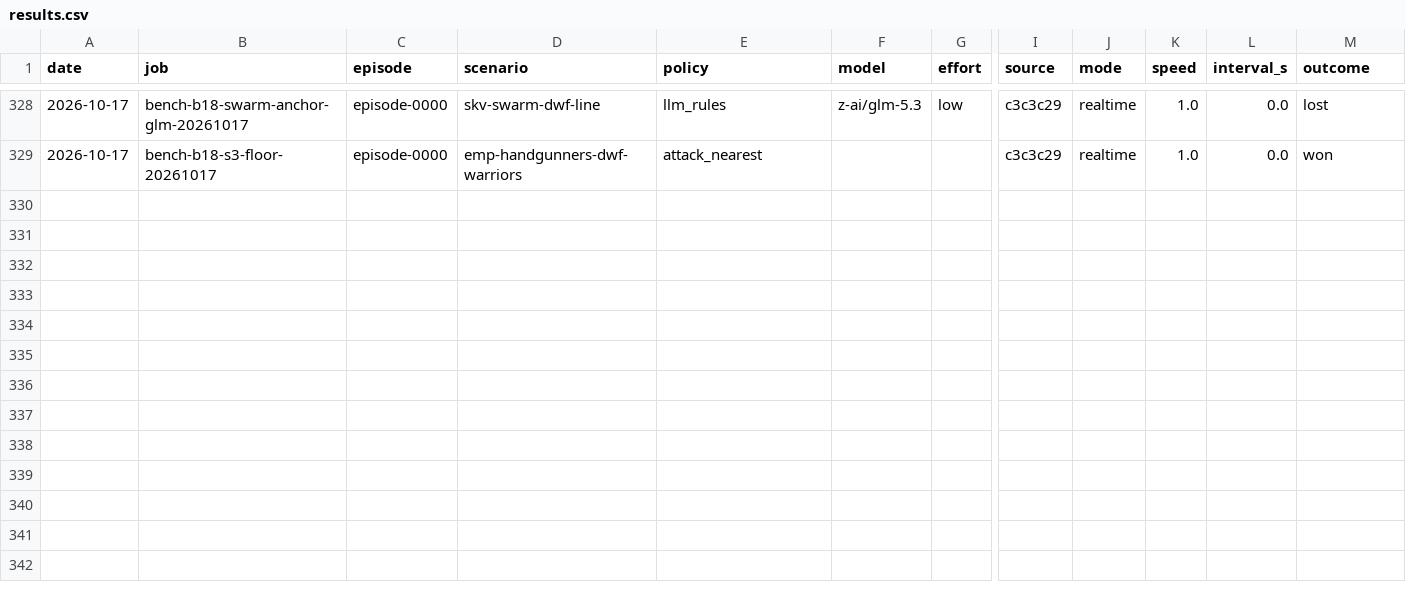
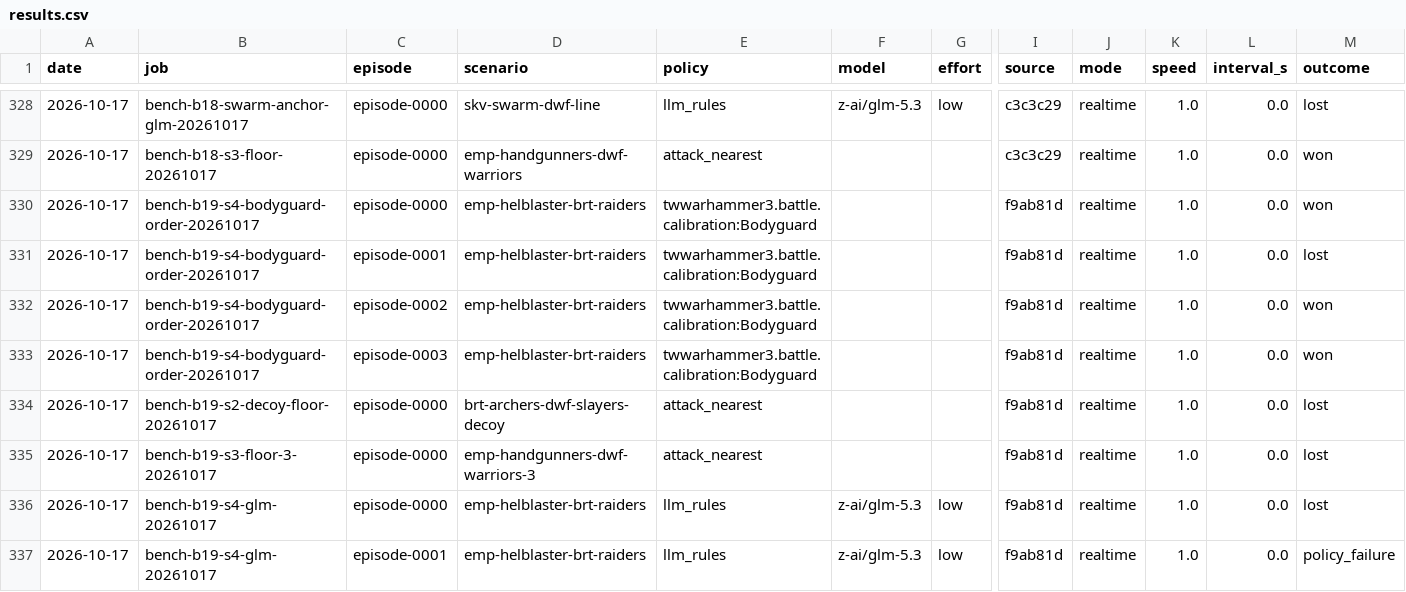
Before and after one commit to nivaldoh/slay_the_spire_ai, a CSV file: docs/twwarhammer3/results.csv, drawn as a sheet; only a part is shown, gaps mark what is left out; rows hold the shown columns only; the diff names each change by its address in the sheet, - before the commit and + after, or states it on an @@ line.

```diff
--- a/docs/twwarhammer3/results.csv
+++ b/docs/twwarhammer3/results.csv
+row 330: 2026-10-17 | bench-b19-s4-bodyguard-order-20261017 | episode-0000 | emp-helblaster-brt-raiders | twwarhammer3.battle.calibration:Bodyguard |  |  | f9ab81d | realtime | 1.0 | 0.0 | won
+row 331: 2026-10-17 | bench-b19-s4-bodyguard-order-20261017 | episode-0001 | emp-helblaster-brt-raiders | twwarhammer3.battle.calibration:Bodyguard |  |  | f9ab81d | realtime | 1.0 | 0.0 | lost
+row 332: 2026-10-17 | bench-b19-s4-bodyguard-order-20261017 | episode-0002 | emp-helblaster-brt-raiders | twwarhammer3.battle.calibration:Bodyguard |  |  | f9ab81d | realtime | 1.0 | 0.0 | won
+row 333: 2026-10-17 | bench-b19-s4-bodyguard-order-20261017 | episode-0003 | emp-helblaster-brt-raiders | twwarhammer3.battle.calibration:Bodyguard |  |  | f9ab81d | realtime | 1.0 | 0.0 | won
+row 334: 2026-10-17 | bench-b19-s2-decoy-floor-20261017 | episode-0000 | brt-archers-dwf-slayers-decoy | attack_nearest |  |  | f9ab81d | realtime | 1.0 | 0.0 | lost
+row 335: 2026-10-17 | bench-b19-s3-floor-3-20261017 | episode-0000 | emp-handgunners-dwf-warriors-3 | attack_nearest |  |  | f9ab81d | realtime | 1.0 | 0.0 | lost
+row 336: 2026-10-17 | bench-b19-s4-glm-20261017 | episode-0000 | emp-helblaster-brt-raiders | llm_rules | z-ai/glm-5.3 | low | f9ab81d | realtime | 1.0 | 0.0 | lost
+row 337: 2026-10-17 | bench-b19-s4-glm-20261017 | episode-0001 | emp-helblaster-brt-raiders | llm_rules | z-ai/glm-5.3 | low | f9ab81d | realtime | 1.0 | 0.0 | policy_failure
```
Also changed, not shown: 2 other files.
